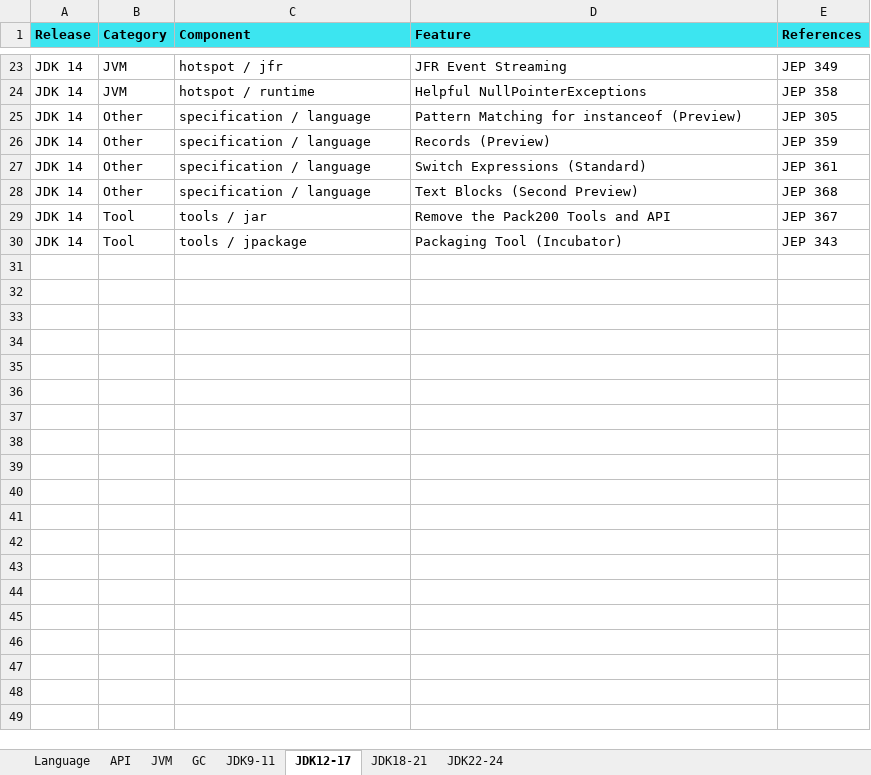
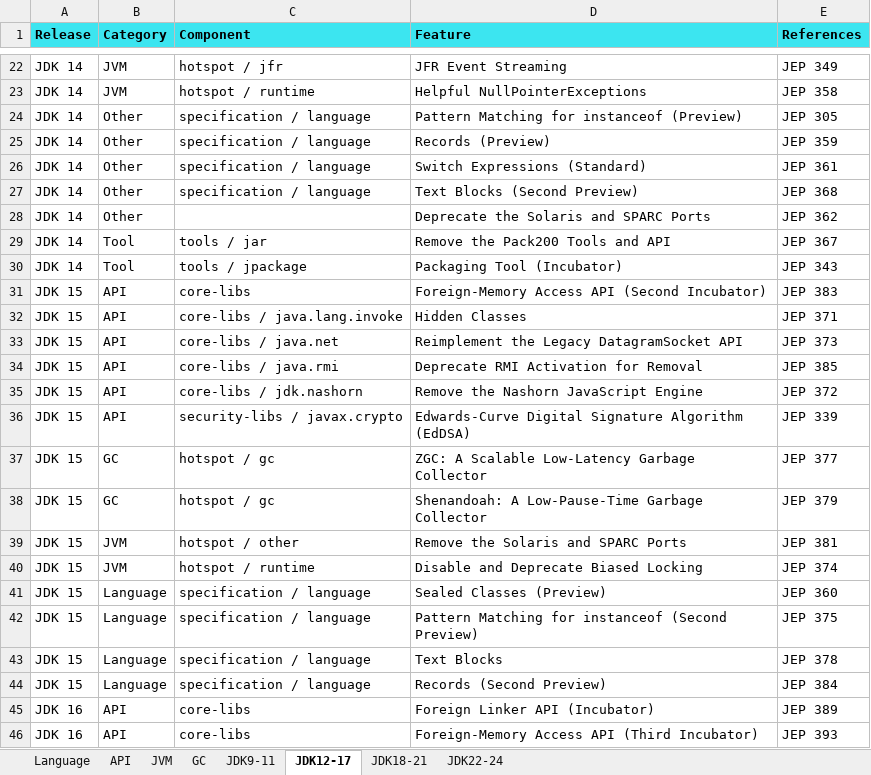
Before and after one commit to maiaimei/java-learning, an Excel workbook: README.xlsx, sheet JDK12-17, drawn as a sheet; only a part is shown, gaps mark what is left out; values as stored, in another font and other column widths than the file's, no borders; the diff covers the shown part only; the diff names each change by its address in the sheet, - before the commit and + after, or states it on an @@ line.

```diff
--- a/README.xlsx (sheet JDK12-17)
+++ b/README.xlsx (sheet JDK12-17)
@@ row 15 moved to row 28: JDK 14 @@
+row 31: JDK 15 | API | core-libs | Foreign-Memory Access API (Second Incubator) | JEP 383
+row 32: JDK 15 | API | core-libs / java.lang.invoke | Hidden Classes | JEP 371
+row 33: JDK 15 | API | core-libs / java.net | Reimplement the Legacy DatagramSocket API | JEP 373
+row 34: JDK 15 | API | core-libs / java.rmi | Deprecate RMI Activation for Removal | JEP 385
+row 35: JDK 15 | API | core-libs / jdk.nashorn | Remove the Nashorn JavaScript Engine | JEP 372
+row 36: JDK 15 | API | security-libs / javax.crypto | Edwards-Curve Digital Signature Algorithm (EdDSA) | JEP 339
+row 37: JDK 15 | GC | hotspot / gc | ZGC: A Scalable Low-Latency Garbage Collector | JEP 377
+row 38: JDK 15 | GC | hotspot / gc | Shenandoah: A Low-Pause-Time Garbage Collector | JEP 379
+row 39: JDK 15 | JVM | hotspot / other | Remove the Solaris and SPARC Ports | JEP 381
+row 40: JDK 15 | JVM | hotspot / runtime | Disable and Deprecate Biased Locking | JEP 374
+row 41: JDK 15 | Language | specification / language | Sealed Classes (Preview) | JEP 360
+row 42: JDK 15 | Language | specification / language | Pattern Matching for instanceof (Second Preview) | JEP 375
+row 43: JDK 15 | Language | specification / language | Text Blocks | JEP 378
+row 44: JDK 15 | Language | specification / language | Records (Second Preview) | JEP 384
+row 45: JDK 16 | API | core-libs | Foreign Linker API (Incubator) | JEP 389
+row 46: JDK 16 | API | core-libs | Foreign-Memory Access API (Third Incubator) | JEP 393
```
Also changed, not shown: 29 added rows elsewhere in this sheet, sheet JDK22-24, sheet JDK18-21, sheet Language, 2 other files.
